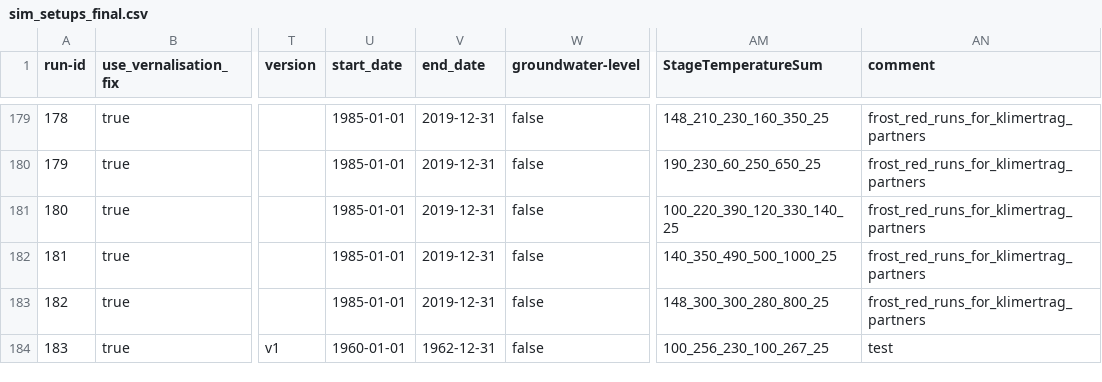
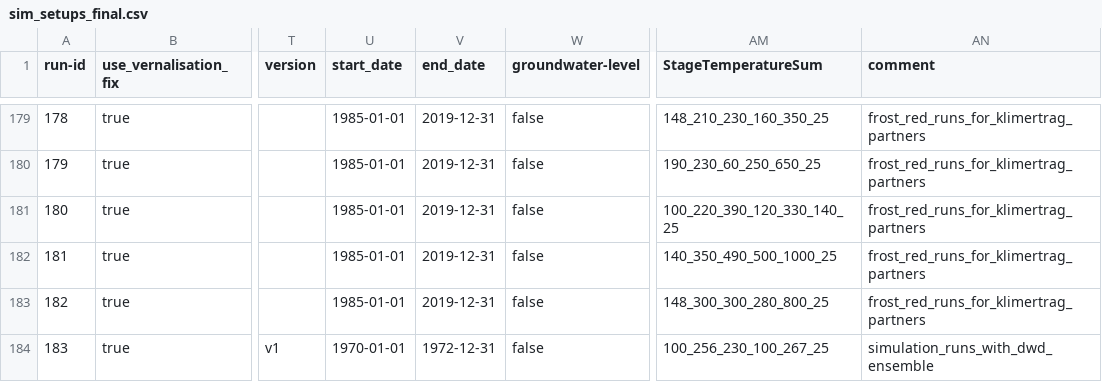
Before and after one commit to zalf-rpm/modoklim, a CSV file: sim_setups_final.csv, drawn as a sheet; only a part is shown, gaps mark what is left out; the diff names each change by its address in the sheet, - before the commit and + after, or states it on an @@ line.

Commit message:
Add another test run

```diff
--- a/sim_setups_final.csv
+++ b/sim_setups_final.csv
-U184 (start_date): 1960-01-01
+U184 (start_date): 1970-01-01
-V184 (end_date): 1962-12-31
+V184 (end_date): 1972-12-31
-AN184 (comment): test
+AN184 (comment): simulation_runs_with_dwd_ensemble
```
